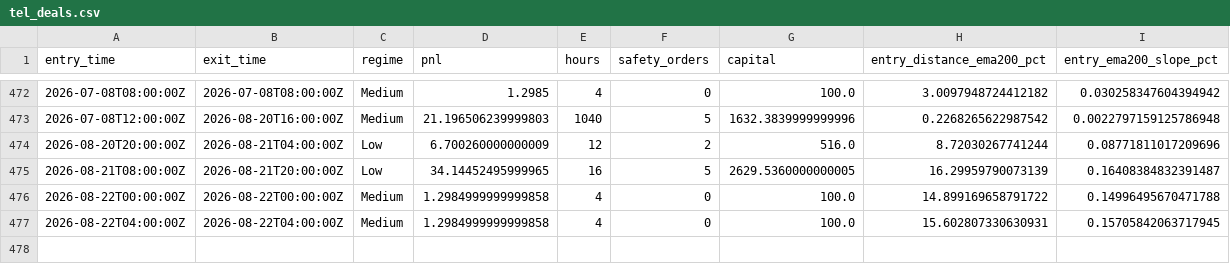
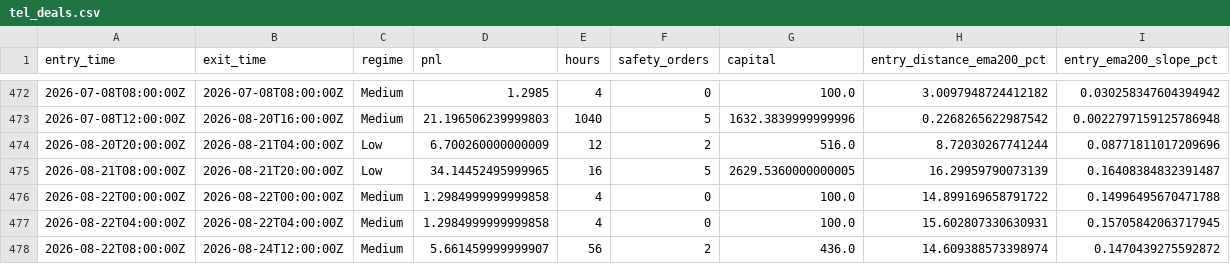
Before and after one commit to aferguson227/Crypto-regime-manager, a CSV file: docs/tel_deals.csv, drawn as a sheet; only a part is shown, gaps mark what is left out; the diff names each change by its address in the sheet, - before the commit and + after, or states it on an @@ line.

```diff
--- a/docs/tel_deals.csv
+++ b/docs/tel_deals.csv
+row 478: 2026-08-22T08:00:00Z | 2026-08-24T12:00:00Z | Medium | 5.661459999999907 | 56 | 2 | 436.0 | 14.609388573398974 | 0.1470439275592872
```
Also changed, not shown: 41 other files.
